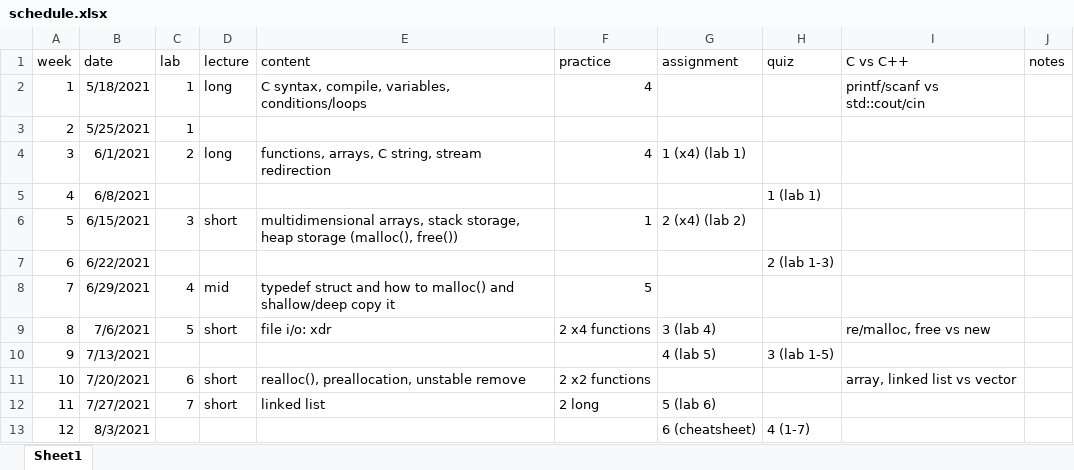
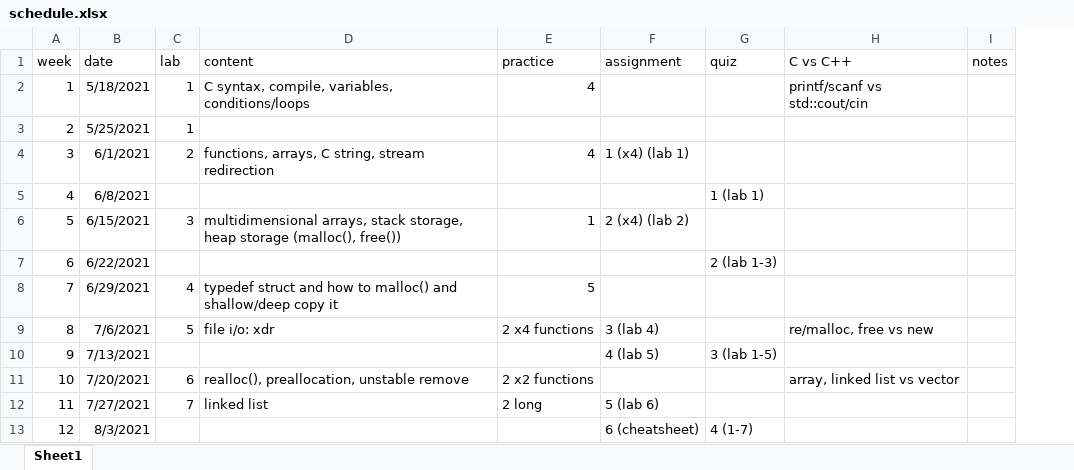
Before and after one commit to aya49/202105_sfu_cmpt_127, an Excel workbook: schedule.xlsx, sheet Sheet1, drawn as a sheet; values as stored, in another font and other column widths than the file's, no borders; the diff names each change by its address in the sheet, - before the commit and + after, or states it on an @@ line.

```diff
--- a/schedule.xlsx (sheet Sheet1)
+++ b/schedule.xlsx (sheet Sheet1)
-column D (lecture), rows 2-12: long |  | long |  | short |  | mid | short |  | short | short
```
Also changed, not shown: 1 other file.
